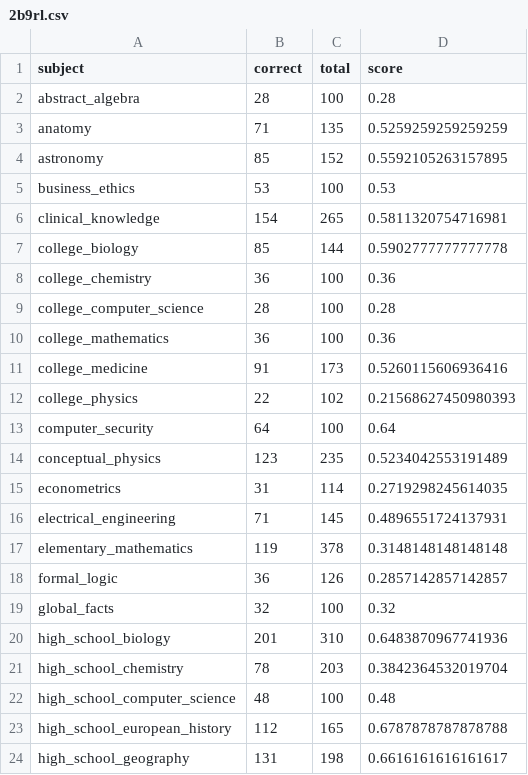
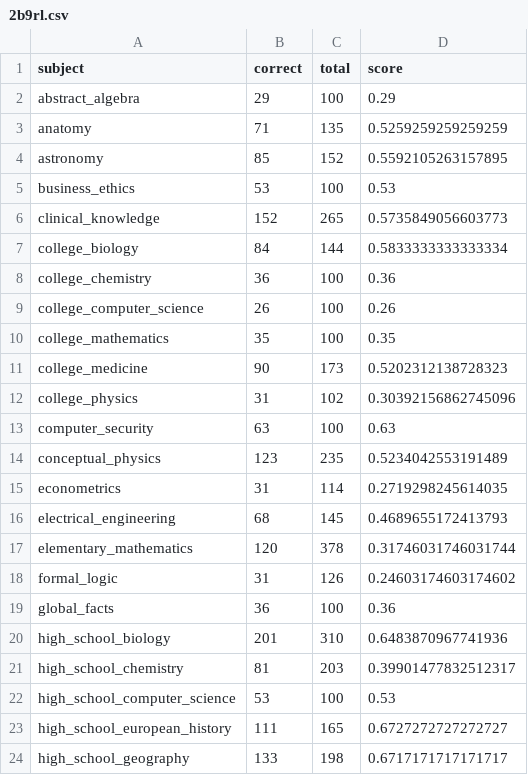
Before and after one commit to OpenMOSE/RWKV-LM-RLHF, a CSV file: main/misc/2b9rl.csv, drawn as a sheet; only a part is shown; the diff covers the shown part only.

```diff
--- a/main/misc/2b9rl.csv
+++ b/main/misc/2b9rl.csv
@@ -1,3 +1,3 @@
 subject,correct,total,score
-abstract_algebra,28,100,0.28
+abstract_algebra,29,100,0.29
 anatomy,71,135,0.5259259259259259
@@ -5,20 +5,20 @@ astronomy,85,152,0.5592105263157895
 business_ethics,53,100,0.53
-clinical_knowledge,154,265,0.5811320754716981
-college_biology,85,144,0.5902777777777778
+clinical_knowledge,152,265,0.5735849056603773
+college_biology,84,144,0.5833333333333334
 college_chemistry,36,100,0.36
-college_computer_science,28,100,0.28
-college_mathematics,36,100,0.36
-college_medicine,91,173,0.5260115606936416
-college_physics,22,102,0.21568627450980393
-computer_security,64,100,0.64
+college_computer_science,26,100,0.26
+college_mathematics,35,100,0.35
+college_medicine,90,173,0.5202312138728323
+college_physics,31,102,0.30392156862745096
+computer_security,63,100,0.63
 conceptual_physics,123,235,0.5234042553191489
 econometrics,31,114,0.2719298245614035
-electrical_engineering,71,145,0.4896551724137931
-elementary_mathematics,119,378,0.3148148148148148
-formal_logic,36,126,0.2857142857142857
-global_facts,32,100,0.32
+electrical_engineering,68,145,0.4689655172413793
+elementary_mathematics,120,378,0.31746031746031744
+formal_logic,31,126,0.24603174603174602
+global_facts,36,100,0.36
 high_school_biology,201,310,0.6483870967741936
-high_school_chemistry,78,203,0.3842364532019704
-high_school_computer_science,48,100,0.48
-high_school_european_history,112,165,0.6787878787878788
-high_school_geography,131,198,0.6616161616161617
+high_school_chemistry,81,203,0.39901477832512317
+high_school_computer_science,53,100,0.53
+high_school_european_history,111,165,0.6727272727272727
+high_school_geography,133,198,0.6717171717171717
```
Also changed, not shown: 54 edited cells elsewhere in this file, 7 other files.
